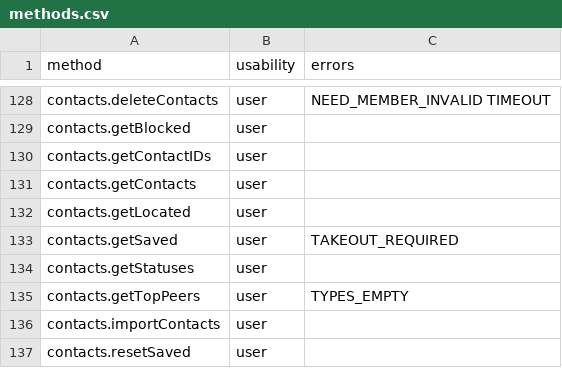
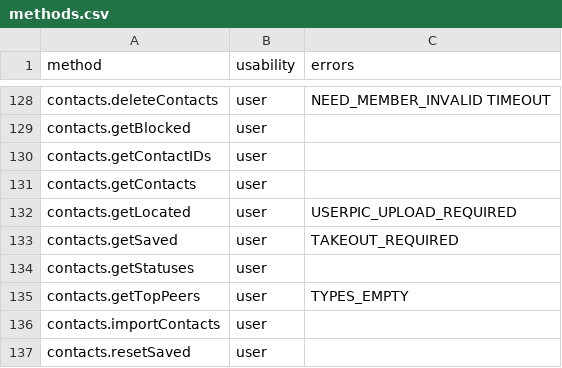
Before and after one commit to LonamiWebs/Telethon, a CSV file: telethon_generator/data/methods.csv, drawn as a sheet; only a part is shown, gaps mark what is left out.

Commit message:
Added USERPIC_UPLOAD_REQUIRED error for getLocated

```diff
--- a/telethon_generator/data/methods.csv
+++ b/telethon_generator/data/methods.csv
@@ -131,3 +131,3 @@ contacts.getContactIDs,user,
 contacts.getContacts,user,
-contacts.getLocated,user,
+contacts.getLocated,user,USERPIC_UPLOAD_REQUIRED
 contacts.getSaved,user,TAKEOUT_REQUIRED
```
